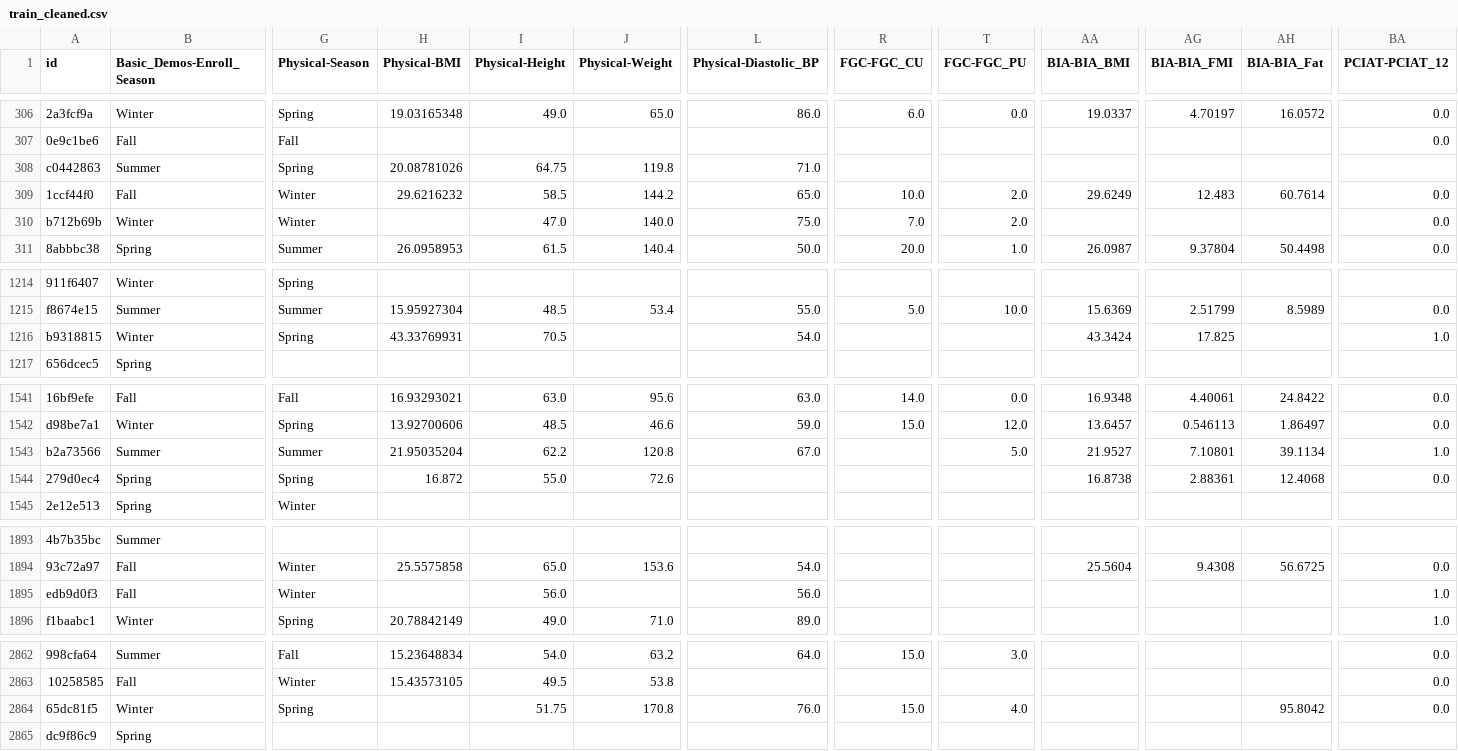
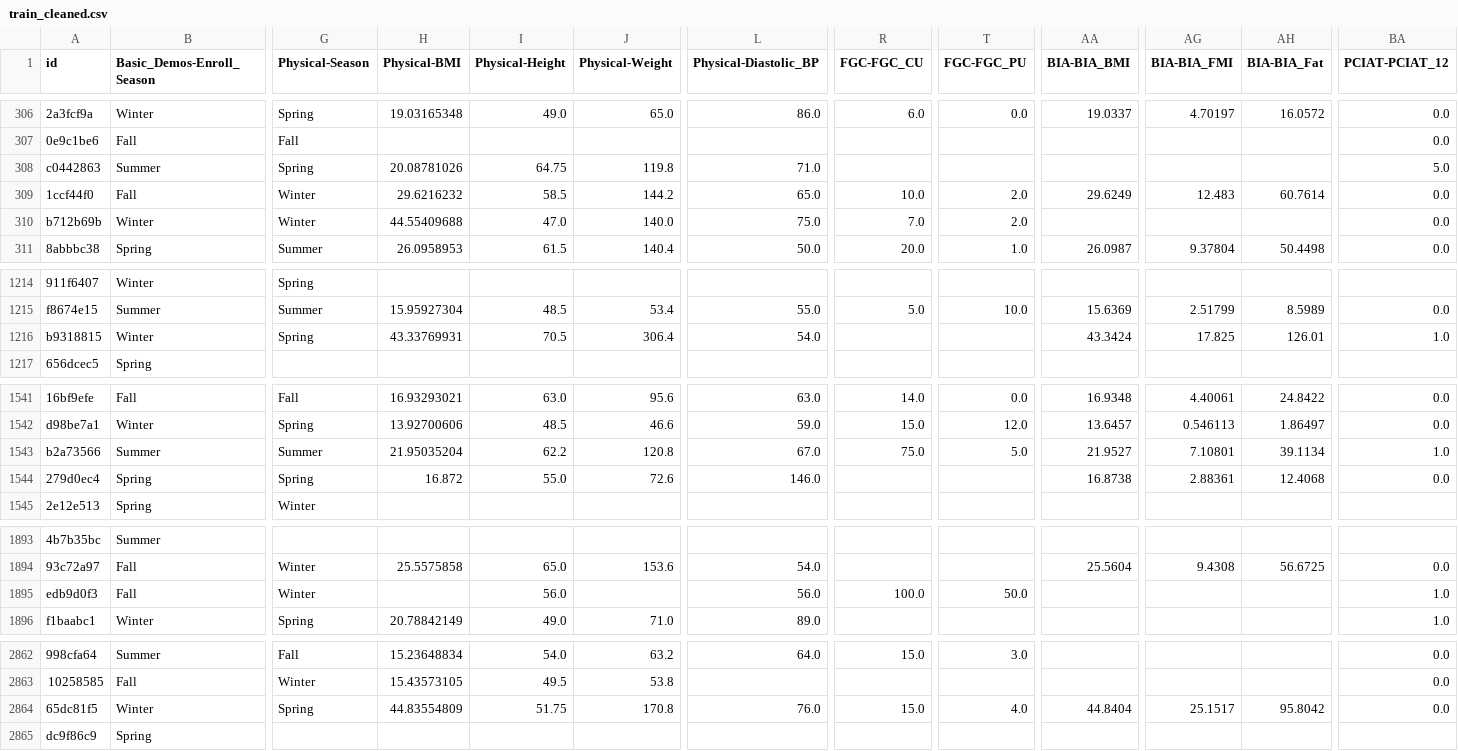
Before and after one commit to aarondweinberg/CMI_problematic_internet_use, a CSV file: train_cleaned.csv, drawn as a sheet; only a part is shown, gaps mark what is left out; the diff covers the shown part only; the diff names each change by its address in the sheet, - before the commit and + after, or states it on an @@ line.

```diff
--- a/train_cleaned.csv
+++ b/train_cleaned.csv
-BA308 (PCIAT-PCIAT_12): (empty)
+BA308 (PCIAT-PCIAT_12): 5.0
-H310 (Physical-BMI): (empty)
+H310 (Physical-BMI): 44.55409688
-J1216 (Physical-Weight): (empty)
+J1216 (Physical-Weight): 306.4
-AH1216 (BIA-BIA_Fat): (empty)
+AH1216 (BIA-BIA_Fat): 126.01
-R1543 (FGC-FGC_CU): (empty)
+R1543 (FGC-FGC_CU): 75.0
-L1544 (Physical-Diastolic_BP): (empty)
+L1544 (Physical-Diastolic_BP): 146.0
-R1895 (FGC-FGC_CU): (empty)
+R1895 (FGC-FGC_CU): 100.0
-T1895 (FGC-FGC_PU): (empty)
+T1895 (FGC-FGC_PU): 50.0
-H2864 (Physical-BMI): (empty)
+H2864 (Physical-BMI): 44.83554809
-AA2864 (BIA-BIA_BMI): (empty)
+AA2864 (BIA-BIA_BMI): 44.8404
-AG2864 (BIA-BIA_FMI): (empty)
+AG2864 (BIA-BIA_FMI): 25.1517
```
Also changed, not shown: 58 edited cells elsewhere in this file, 6 other files.
